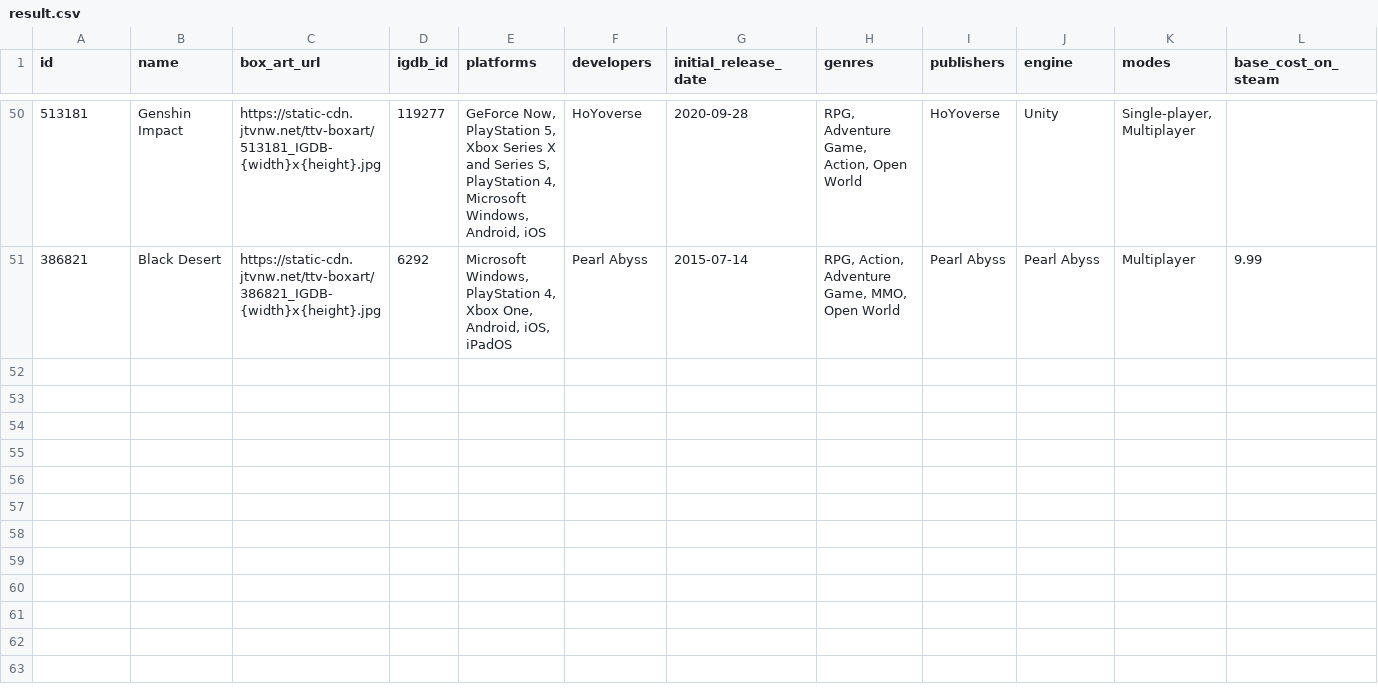
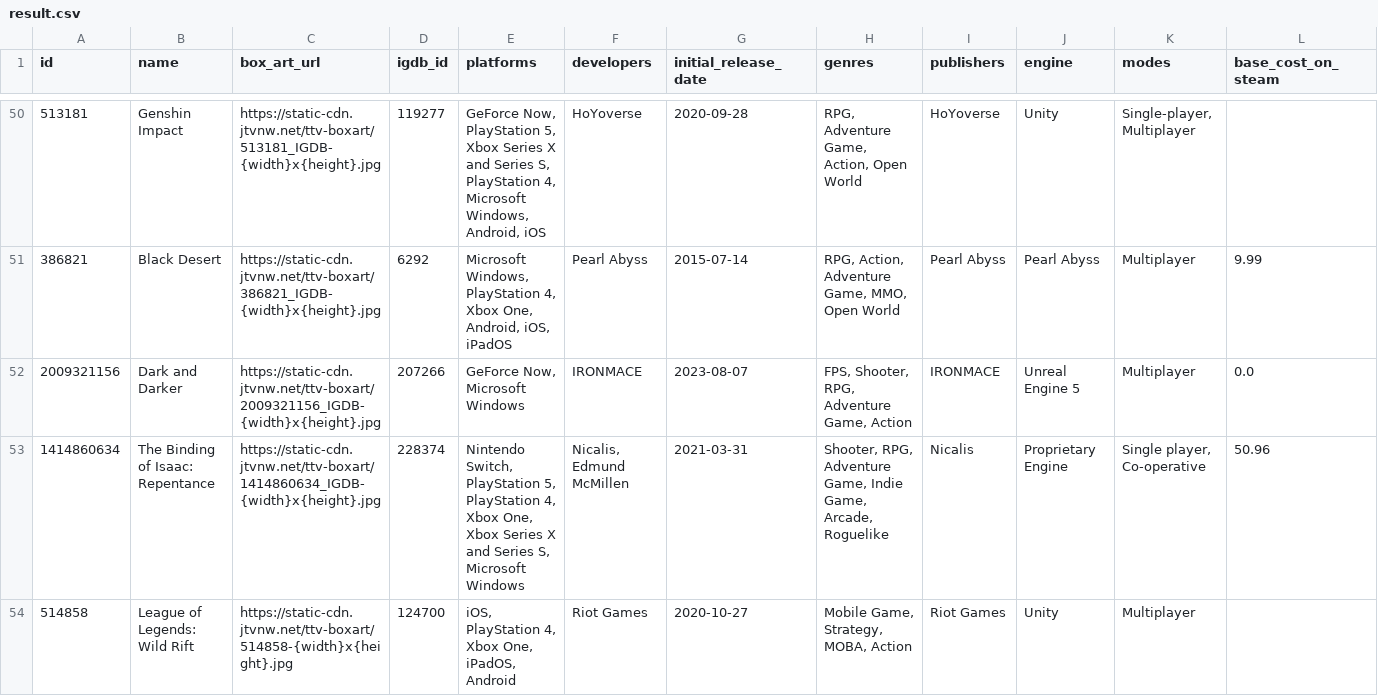
Before and after one commit to evanp28/is310-final-project, a CSV file: result.csv, drawn as a sheet; only a part is shown, gaps mark what is left out; the diff covers the shown part only.

Commit message:
Update result.csv

```diff
--- a/result.csv
+++ b/result.csv
@@ -51 +51,4 @@ id,name,box_art_url,igdb_id,platforms,developers,initial_release_date,genres,pub
 386821,Black Desert,https://static-cdn.jtvnw.net/ttv-boxart/386821_IGDB-{width}x{height}.jpg,6292,"Microsoft Windows, PlayStation 4, Xbox One, Android, iOS, iPadOS",Pearl Abyss,2015-07-14,"RPG, Action, Adventure Game, MMO, Open World",Pearl Abyss,Pearl Abyss,Multiplayer,9.99
+2009321156,Dark and Darker,https://static-cdn.jtvnw.net/ttv-boxart/2009321156_IGDB-{width}x{height}.jpg,207266,"GeForce Now, Microsoft Windows",IRONMACE,2023-08-07,"FPS, Shooter, RPG, Adventure Game, Action",IRONMACE,Unreal Engine 5,Multiplayer,0.0
+1414860634,The Binding of Isaac: Repentance,https://static-cdn.jtvnw.net/ttv-boxart/1414860634_IGDB-{width}x{height}.jpg,228374,"Nintendo Switch, PlayStation 5, PlayStation 4, Xbox One, Xbox Series X and Series S, Microsoft Windows","Nicalis, Edmund McMillen",2021-03-31,"Shooter, RPG, Adventure Game, Indie Game, Arcade, Roguelike",Nicalis,Proprietary Engine,"Single player, Co-operative",50.96
+514858,League of Legends: Wild Rift,https://static-cdn.jtvnw.net/ttv-boxart/514858-{width}x{height}.jpg,124700,"iOS, PlayStation 4, Xbox One, iPadOS, Android",Riot Games,2020-10-27,"Mobile Game, Strategy, MOBA, Action",Riot Games,Unity,Multiplayer,
```
Also changed, not shown: 7 added rows elsewhere in this file.
